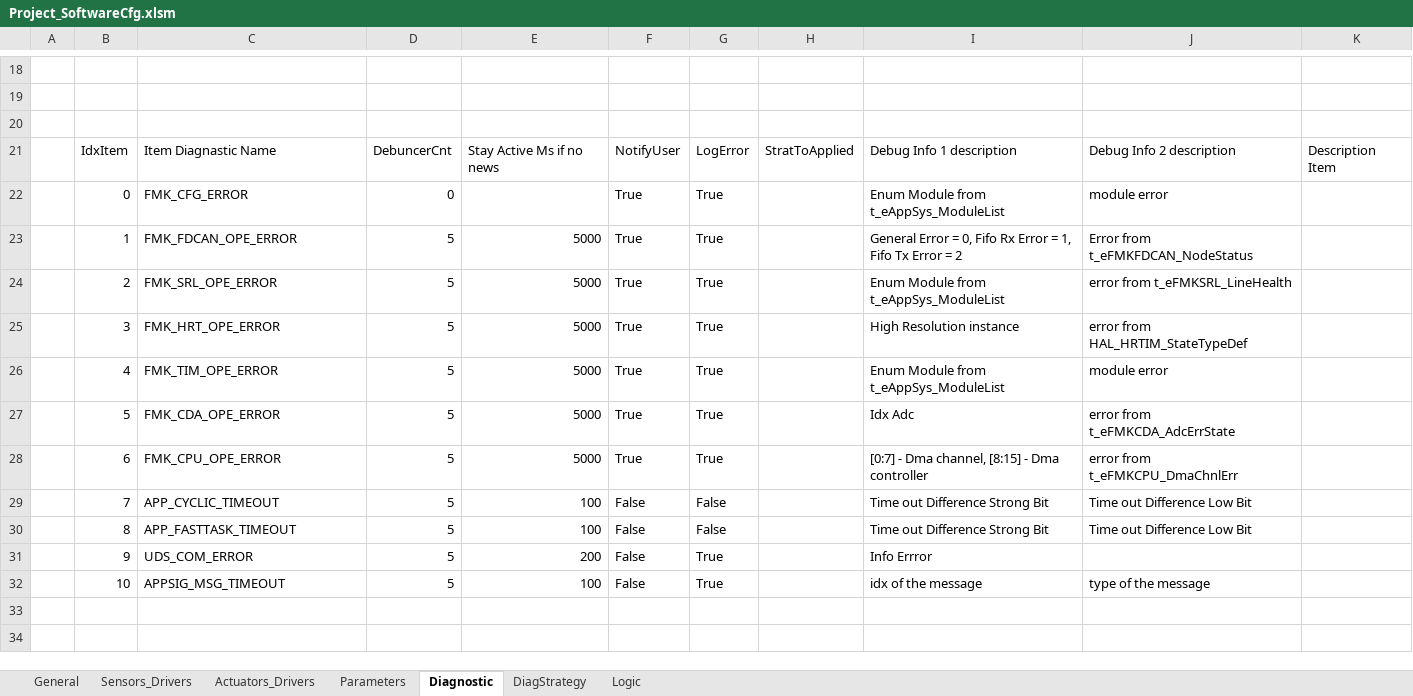
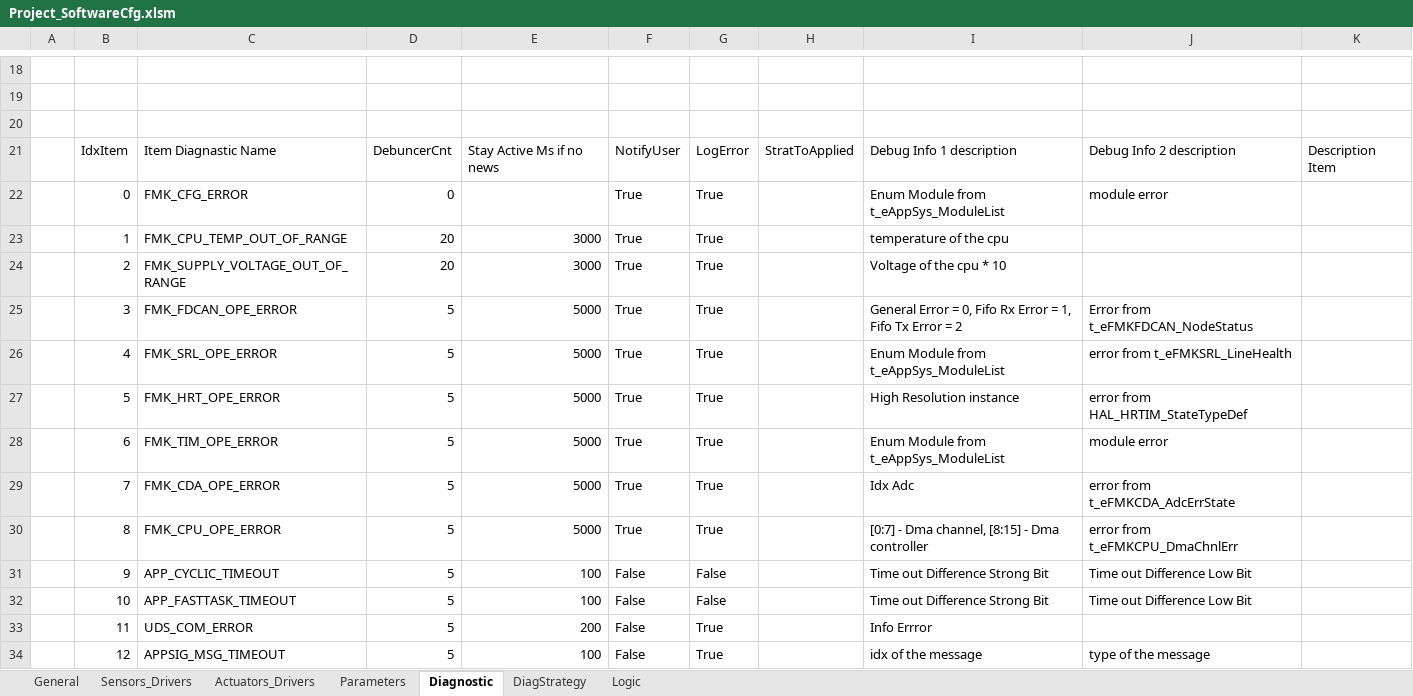
Before and after one commit to mbarbeau0545/ProjectGamma, an Excel workbook: Doc/ConfigPrj/ExcelCfg/Project_SoftwareCfg.xlsm, sheet Diagnostic, drawn as a sheet; only a part is shown, gaps mark what is left out; values as stored, in another font and other column widths than the file's, no borders; table styles not drawn; addresses are those after the commit; the diff names each change by its address in the sheet, - before the commit and + after, or states it on an @@ line.

```diff
--- a/Doc/ConfigPrj/ExcelCfg/Project_SoftwareCfg.xlsm (sheet Diagnostic)
+++ b/Doc/ConfigPrj/ExcelCfg/Project_SoftwareCfg.xlsm (sheet Diagnostic)
+row 23:  | 1 | FMK_CPU_TEMP_OUT_OF_RANGE | 20 | 3000 | True | True |  | temperature of the cpu
+row 24:  | 2 | FMK_SUPPLY_VOLTAGE_OUT_OF_RANGE | 20 | 3000 | True | True |  | Voltage of the cpu * 10
-B25: 1
+B25: 3
-B26: 2
+B26: 4
-B27: 3
+B27: 5
-B28: 4
+B28: 6
-B29: 5
+B29: 7
-B30: 6
+B30: 8
-B31: 7
+B31: 9
-B32: 8
+B32: 10
-B33: 9
+B33: 11
-B34: 10
+B34: 12
```
Also changed, not shown: Doc/ConfigPrj/ExcelCfg/STM32G474RE/STM32G474RE_HwCfg.xlsx, 6 other files.
